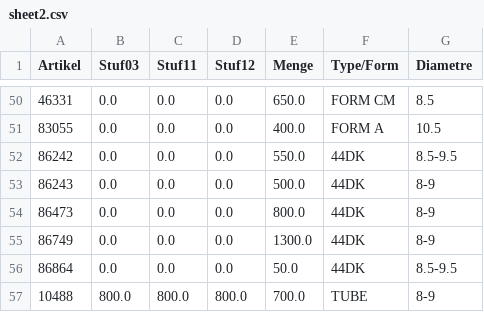
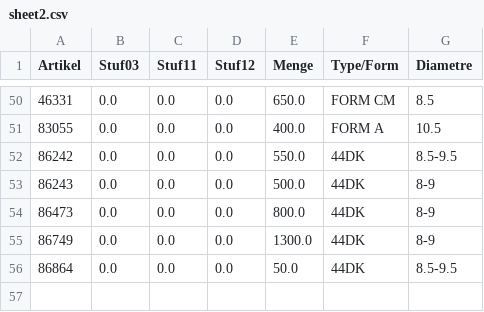
Before and after one commit to CryKun-Sudo/flying-dog-beers, a CSV file: local_data/sheet2.csv, drawn as a sheet; only a part is shown, gaps mark what is left out; the diff names each change by its address in the sheet, - before the commit and + after, or states it on an @@ line.

Commit message:
python update 4

```diff
--- a/local_data/sheet2.csv
+++ b/local_data/sheet2.csv
-row 57: 10488 | 800.0 | 800.0 | 800.0 | 700.0 | TUBE | 8-9
```
